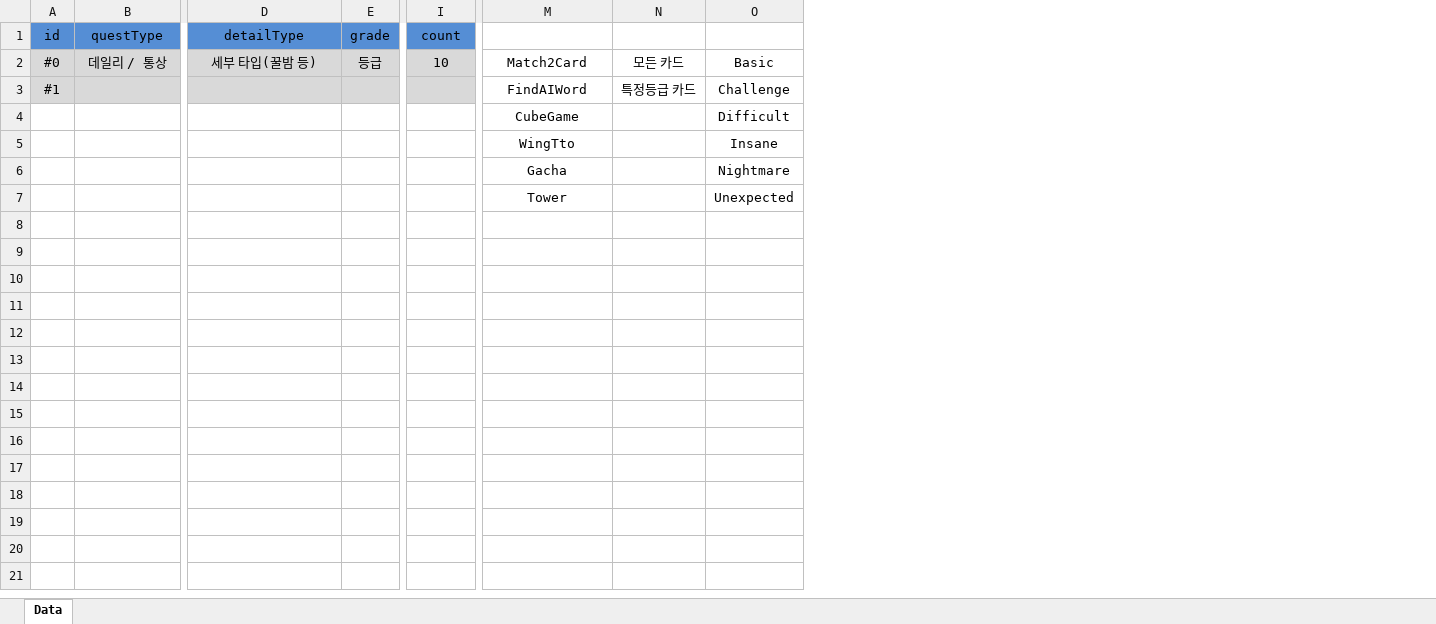
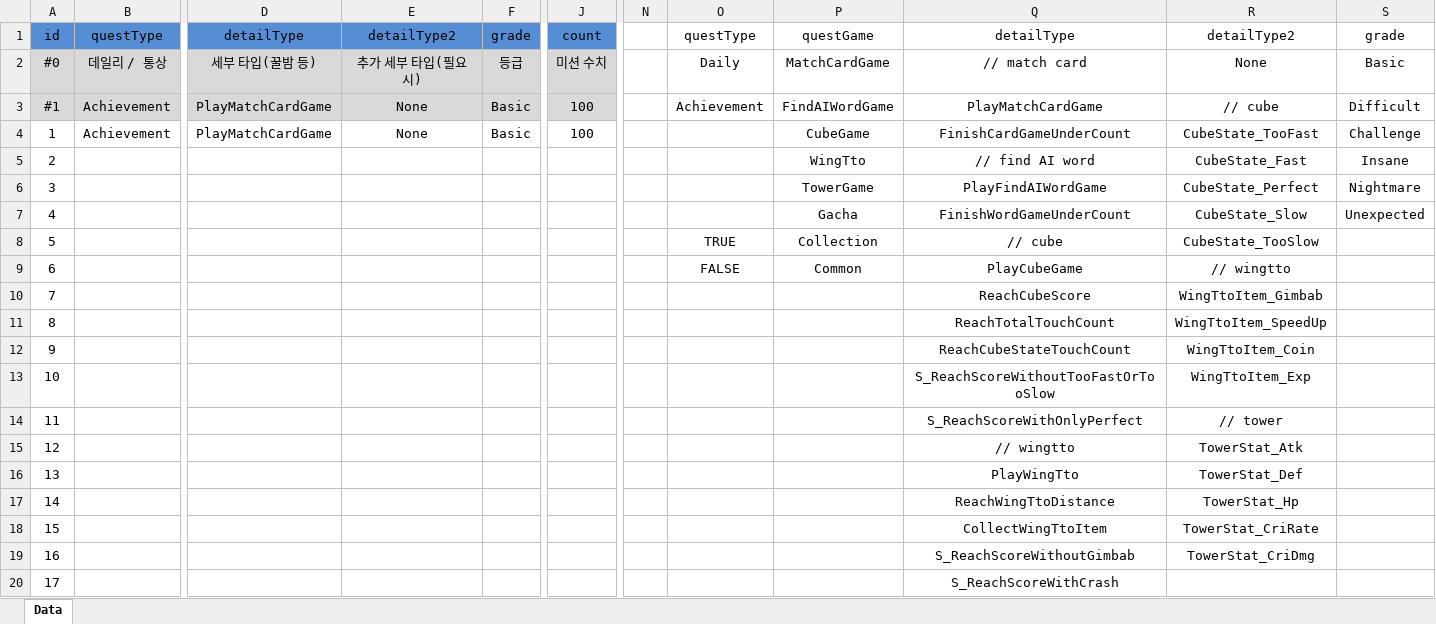
Before and after one commit to Hanel99/YMAMinigame, an Excel workbook: Assets/AddressableResource/Data/Excels/QuestData.xlsx, sheet Data, drawn as a sheet; only a part is shown, gaps mark what is left out; values as stored, in another font and other column widths than the file's, no borders; removed rows and columns are numbered as before the commit, all else as after; rows hold the shown columns only; the diff covers the shown part only; the diff names each change by its address in the sheet, - before the commit and + after, or states it on an @@ line.

```diff
--- a/Assets/AddressableResource/Data/Excels/QuestData.xlsx (sheet Data)
+++ b/Assets/AddressableResource/Data/Excels/QuestData.xlsx (sheet Data)
-column A, rows 1-2: id | #0
+column A, rows 1-2: id | #0; rows 5-6: 2 | 3; row 10: 7
+column E, rows 1-2: detailType2 | 추가 세부 타입(필요시)
+column N, empty
+column O, rows 1-2: questType | Daily
-column N, row 2: 모든 카드
+column Q, rows 1-2: detailType | // match card; rows 5-6: // find AI word | PlayFindAIWordGame; row 10: ReachCubeScore
+column R, rows 1-2: detailType2 | None; rows 5-6: CubeState_Fast | CubeState_Perfect; row 10: WingTtoItem_Gimbab
-P1: (empty)
+P1: questGame
-S1: (empty)
+S1: grade
-J2: 10
+J2: 미션 수치
-P2: Match2Card
+P2: MatchCardGame
-row 3: #1 |  |  |  |  | FindAIWord | 특정등급 카드 | Challenge
-row 4:  |  |  |  |  | CubeGame |  | Difficult
+row 3: #1 | Achievement | PlayMatchCardGame | None | Basic | 100 |  | Achievement | FindAIWordGame | PlayMatchCardGame | // cube | Difficult
+row 4: 1 | Achievement | PlayMatchCardGame | None | Basic | 100 |  |  | CubeGame | FinishCardGameUnderCount | CubeState_TooFast | Challenge
-P6: Gacha
+P6: TowerGame
+row 7: 4 |  |  |  |  |  |  |  | Gacha | FinishWordGameUnderCount | CubeState_Slow | Unexpected
+row 8: 5 |  |  |  |  |  |  | TRUE | Collection | // cube | CubeState_TooSlow
+row 9: 6 |  |  |  |  |  |  | FALSE | Common | PlayCubeGame | // wingtto
-P10: Tower
+P10: (empty)
-S10: Unexpected
+S10: (empty)
+row 11: 8 |  |  |  |  |  |  |  |  | ReachTotalTouchCount | WingTtoItem_SpeedUp
+row 12: 9 |  |  |  |  |  |  |  |  | ReachCubeStateTouchCount | WingTtoItem_Coin
+row 13: 10 |  |  |  |  |  |  |  |  | S_ReachScoreWithoutTooFastOrTooSlow | WingTtoItem_Exp
+row 14: 11 |  |  |  |  |  |  |  |  | S_ReachScoreWithOnlyPerfect | // tower
+row 15: 12 |  |  |  |  |  |  |  |  | // wingtto | TowerStat_Atk
+row 16: 13 |  |  |  |  |  |  |  |  | PlayWingTto | TowerStat_Def
+row 17: 14 |  |  |  |  |  |  |  |  | ReachWingTtoDistance | TowerStat_Hp
+row 18: 15 |  |  |  |  |  |  |  |  | CollectWingTtoItem | TowerStat_CriRate
+row 19: 16 |  |  |  |  |  |  |  |  | S_ReachScoreWithoutGimbab | TowerStat_CriDmg
+row 20: 17 |  |  |  |  |  |  |  |  | S_ReachScoreWithCrash
```
Also changed, not shown: 33 added rows elsewhere in this sheet, 2 other files.
